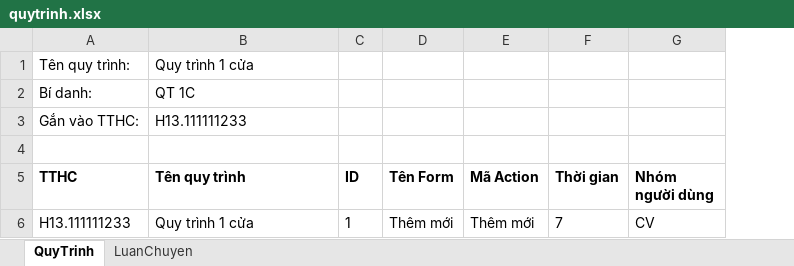
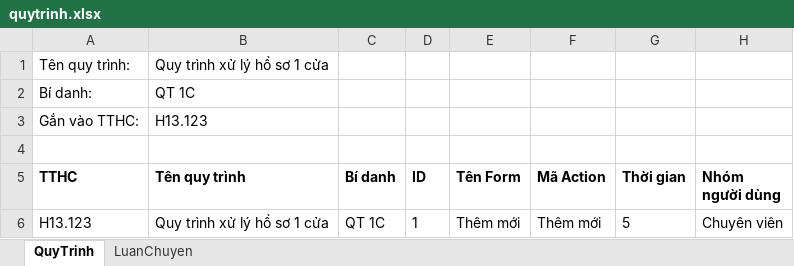
Before and after one commit to duy97ct/motcua_auto, an Excel workbook: quytrinh.xlsx, sheet QuyTrinh, drawn as a sheet; values as stored, in another font and other column widths than the file's, no borders; addresses are those after the commit; the diff names each change by its address in the sheet, - before the commit and + after, or states it on an @@ line.

Commit message:
update quy trinh

```diff
--- a/quytrinh.xlsx (sheet QuyTrinh)
+++ b/quytrinh.xlsx (sheet QuyTrinh)
+column C (Bí danh), row 6: QT 1C
-B1 (Tên quy trình): Quy trình 1 cửa
+B1 (Tên quy trình): Quy trình xử lý hồ sơ 1 cửa
-B3 (Tên quy trình): H13.111111233
+B3 (Tên quy trình): H13.123
-A6 (TTHC): H13.111111233
+A6 (TTHC): H13.123
-B6 (Tên quy trình): Quy trình 1 cửa
+B6 (Tên quy trình): Quy trình xử lý hồ sơ 1 cửa
-G6 (Thời gian): 7
+G6 (Thời gian): 5
-H6 (Nhóm người dùng): CV
+H6 (Nhóm người dùng): Chuyên viên
```
Also changed, not shown: sheet LuanChuyen, 1 other file.
